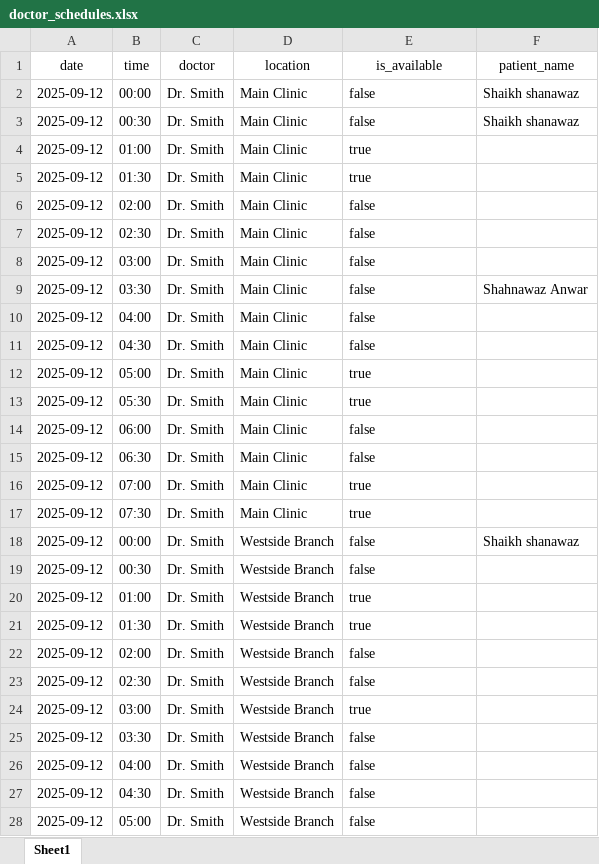
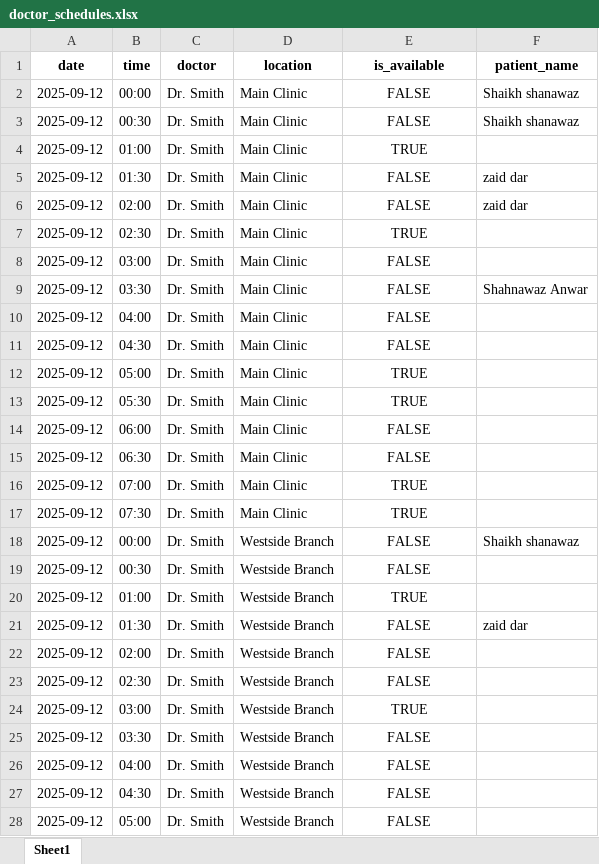
Before and after one commit to Aamir-Lone/AI_Appointment_Scheduling_Agent, an Excel workbook: data/doctor_schedules.xlsx, sheet Sheet1, drawn as a sheet; only a part is shown; values as stored, in another font and other column widths than the file's, no borders; the diff covers the shown part only; the diff names each change by its address in the sheet, - before the commit and + after, or states it on an @@ line.

```diff
--- a/data/doctor_schedules.xlsx (sheet Sheet1)
+++ b/data/doctor_schedules.xlsx (sheet Sheet1)
-A1:F1 bold: off
+A1:F1 bold: on
-E2:E3 (is_available): false
+E2:E3 (is_available): FALSE
-E2:E28 alignment: left
+E2:E28 alignment: center
-E4 (is_available): true
+E4 (is_available): TRUE
-E5 (is_available): true
+E5 (is_available): FALSE
-F5:F6 (patient_name): (empty)
+F5:F6 (patient_name): zaid dar
-E6 (is_available): false
+E6 (is_available): FALSE
-E7 (is_available): false
+E7 (is_available): TRUE
-E8:E11 (is_available): false
+E8:E11 (is_available): FALSE
-E12:E13 (is_available): true
+E12:E13 (is_available): TRUE
-E14:E15 (is_available): false
+E14:E15 (is_available): FALSE
-E16:E17 (is_available): true
+E16:E17 (is_available): TRUE
-E18:E19 (is_available): false
+E18:E19 (is_available): FALSE
-E20 (is_available): true
+E20 (is_available): TRUE
-E21 (is_available): true
+E21 (is_available): FALSE
-F21 (patient_name): (empty)
+F21 (patient_name): zaid dar
-E22:E23 (is_available): false
+E22:E23 (is_available): FALSE
-E24 (is_available): true
+E24 (is_available): TRUE
-E25:E28 (is_available): false
+E25:E28 (is_available): FALSE
```
Also changed, not shown: 455 edited cells and cell formats elsewhere in this sheet, data/appointment_log.xlsx, 2 other files.
